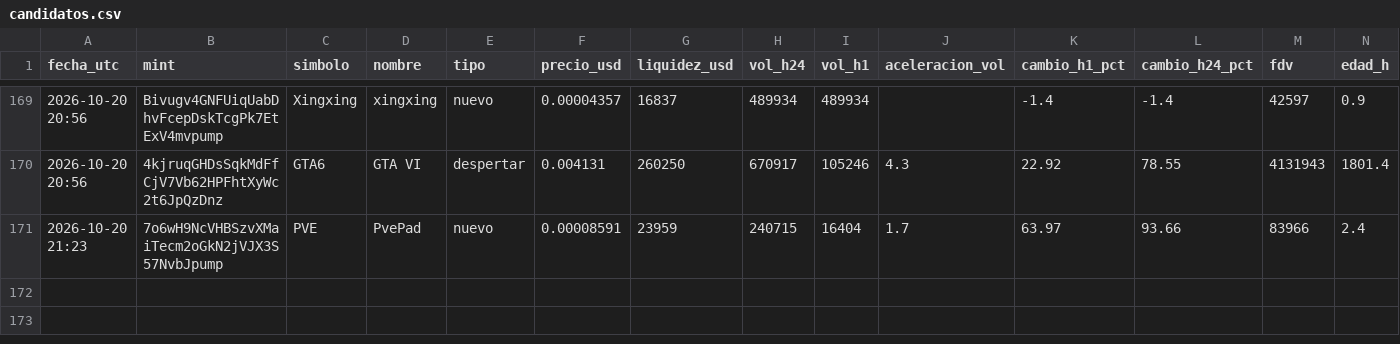
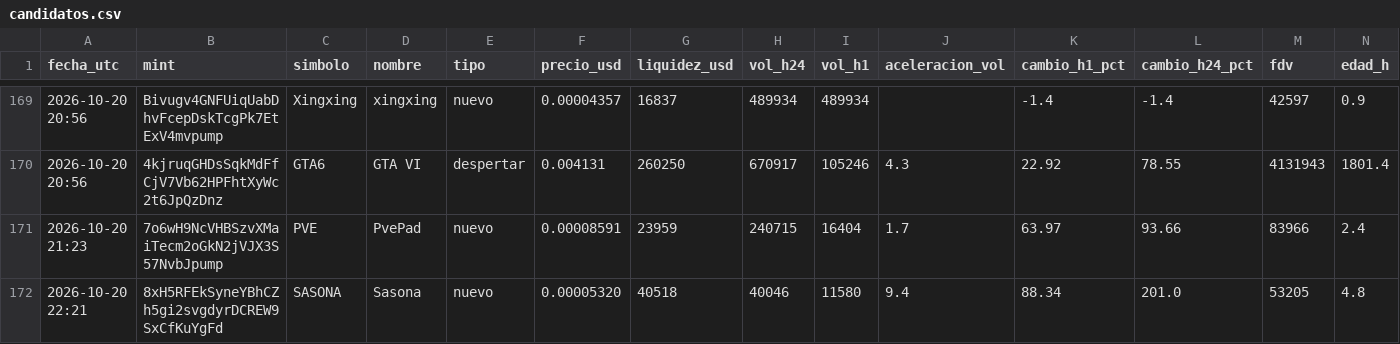
Before and after one commit to romeroyair9977-design/memecoins, a CSV file: data/candidatos.csv, drawn as a sheet; only a part is shown, gaps mark what is left out; rows hold the shown columns only; the diff names each change by its address in the sheet, - before the commit and + after, or states it on an @@ line.

```diff
--- a/data/candidatos.csv
+++ b/data/candidatos.csv
+row 172: 2026-10-20 22:21 | 8xH5RFEkSyneYBhCZh5gi2svgdyrDCREW9SxCfKuYgFd | SASONA | Sasona | nuevo | 0.00005320 | 40518 | 40046 | 11580 | 9.4 | 88.34 | 201.0 | 53205 | 4.8
```
Also changed, not shown: data/paper_balance.csv, 1 other file.
